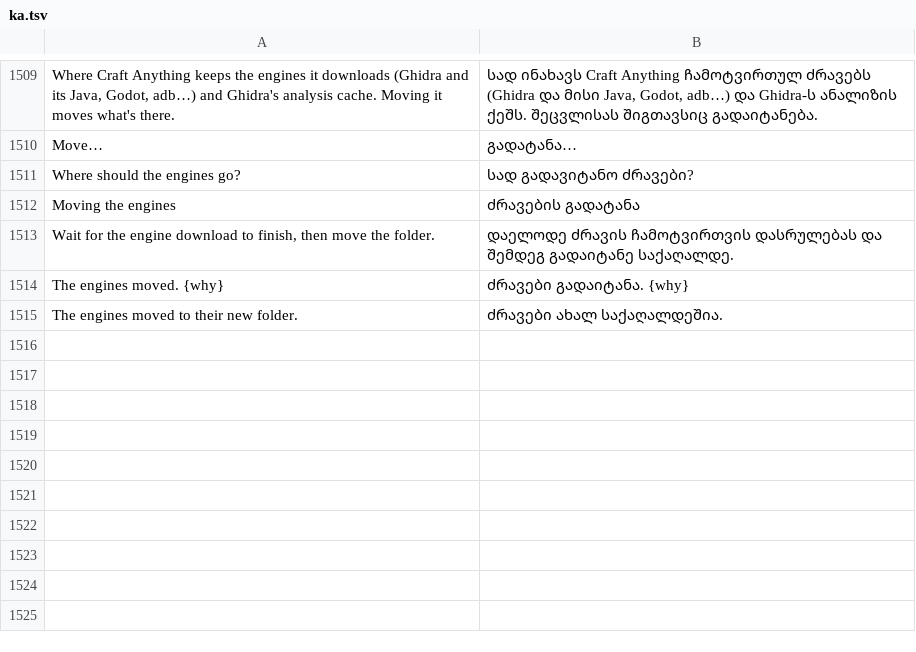
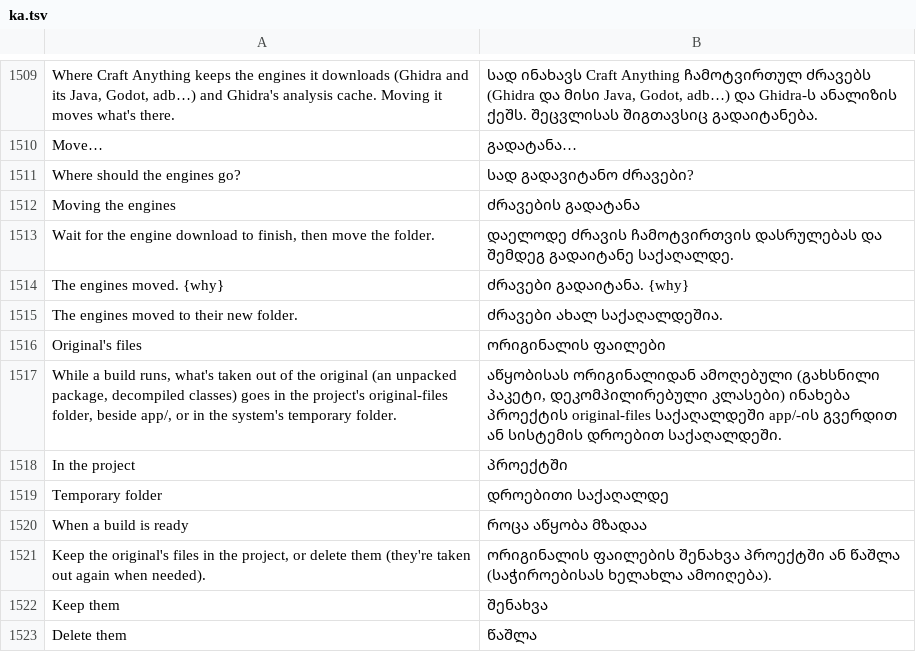
Before and after one commit to sebasgl1/rea-craft, a TSV file: crates/ui-egui/src/i18n/ka.tsv, drawn as a sheet; only a part is shown, gaps mark what is left out; the diff names each change by its address in the sheet, - before the commit and + after, or states it on an @@ line.

```diff
--- a/crates/ui-egui/src/i18n/ka.tsv
+++ b/crates/ui-egui/src/i18n/ka.tsv
+row 1516: Original's files | ორიგინალის ფაილები
+row 1517: While a build runs, what's taken out of the original (an unpacked package, decompiled classes) goes in the project's original-files folder, beside app/, or in the system's temporary folder. | აწყობისას ორიგინალიდან ამოღებული (გახსნილი პაკეტი, დეკომპილირებული კლასები) ინახება პროექტის original-files საქაღალდეში app/-ის გვერდით ან სისტემის დროებით საქაღალდეში.
+row 1518: In the project | პროექტში
+row 1519: Temporary folder | დროებითი საქაღალდე
+row 1520: When a build is ready | როცა აწყობა მზადაა
+row 1521: Keep the original's files in the project, or delete them (they're taken out again when needed). | ორიგინალის ფაილების შენახვა პროექტში ან წაშლა (საჭიროებისას ხელახლა ამოიღება).
+row 1522: Keep them | შენახვა
+row 1523: Delete them | წაშლა
```
Also changed, not shown: crates/ui-egui/src/fr.tsv, crates/ui-egui/src/i18n/ru.tsv, 21 other files.
